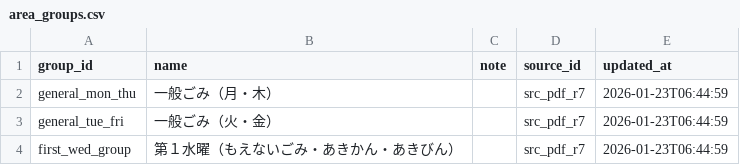
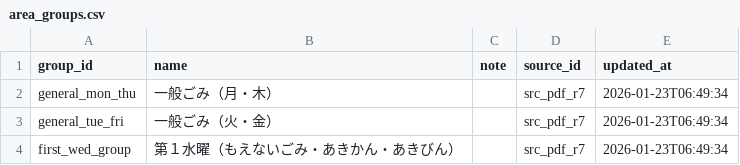
Before and after one commit to HashiReo/nonoichi-waste-app, a CSV file: backend/data/export/area_groups.csv, drawn as a sheet.

```diff
--- a/backend/data/export/area_groups.csv
+++ b/backend/data/export/area_groups.csv
@@ -1,4 +1,4 @@
 group_id,name,note,source_id,updated_at
-general_mon_thu,一般ごみ（月・木）,,src_pdf_r7,2026-01-23T06:44:59
-general_tue_fri,一般ごみ（火・金）,,src_pdf_r7,2026-01-23T06:44:59
-first_wed_group,第１水曜（もえないごみ・あきかん・あきびん）,,src_pdf_r7,2026-01-23T06:44:59
+general_mon_thu,一般ごみ（月・木）,,src_pdf_r7,2026-01-23T06:49:34
+general_tue_fri,一般ごみ（火・金）,,src_pdf_r7,2026-01-23T06:49:34
+first_wed_group,第１水曜（もえないごみ・あきかん・あきびん）,,src_pdf_r7,2026-01-23T06:49:34
```
Also changed, not shown: backend/data/export/areas.csv, backend/data/export/categories.csv, 5 other files.
